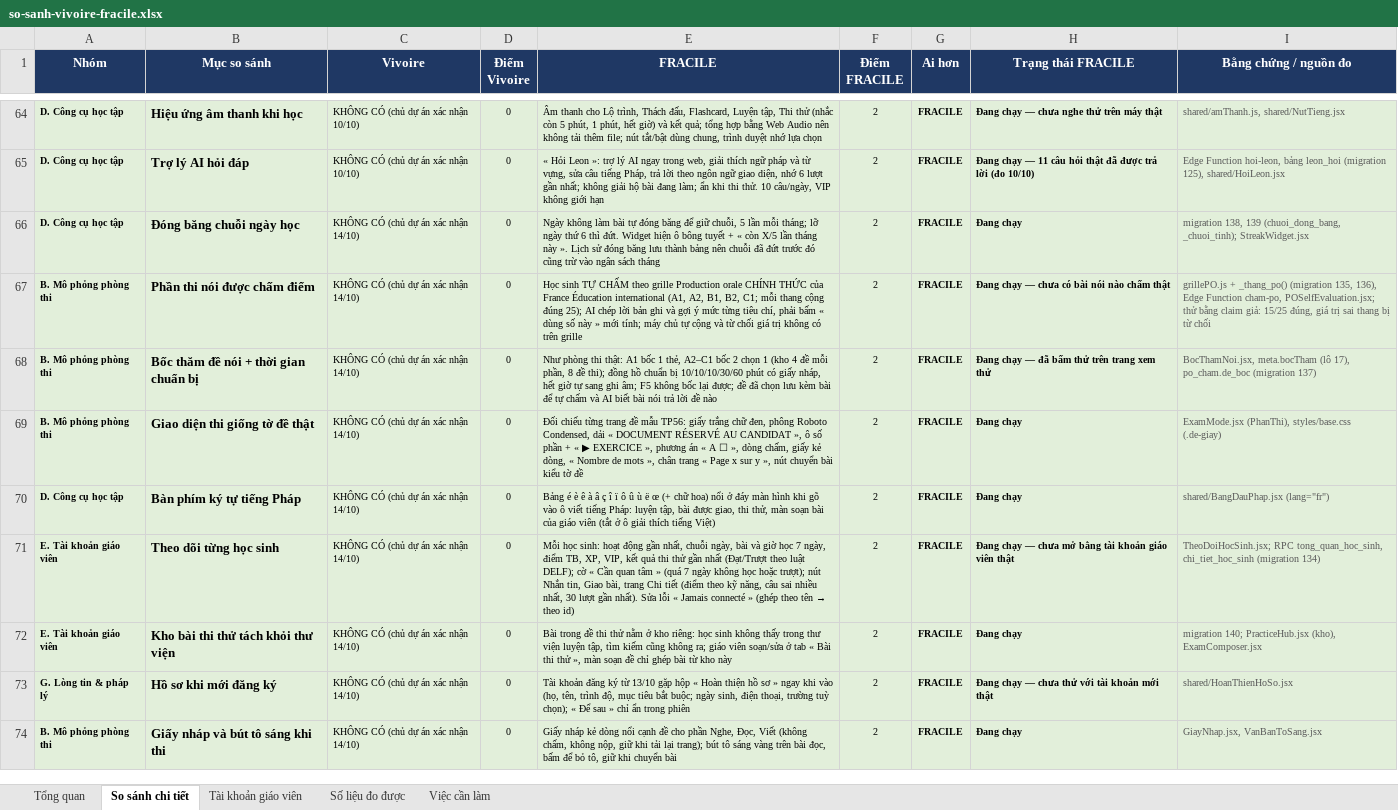
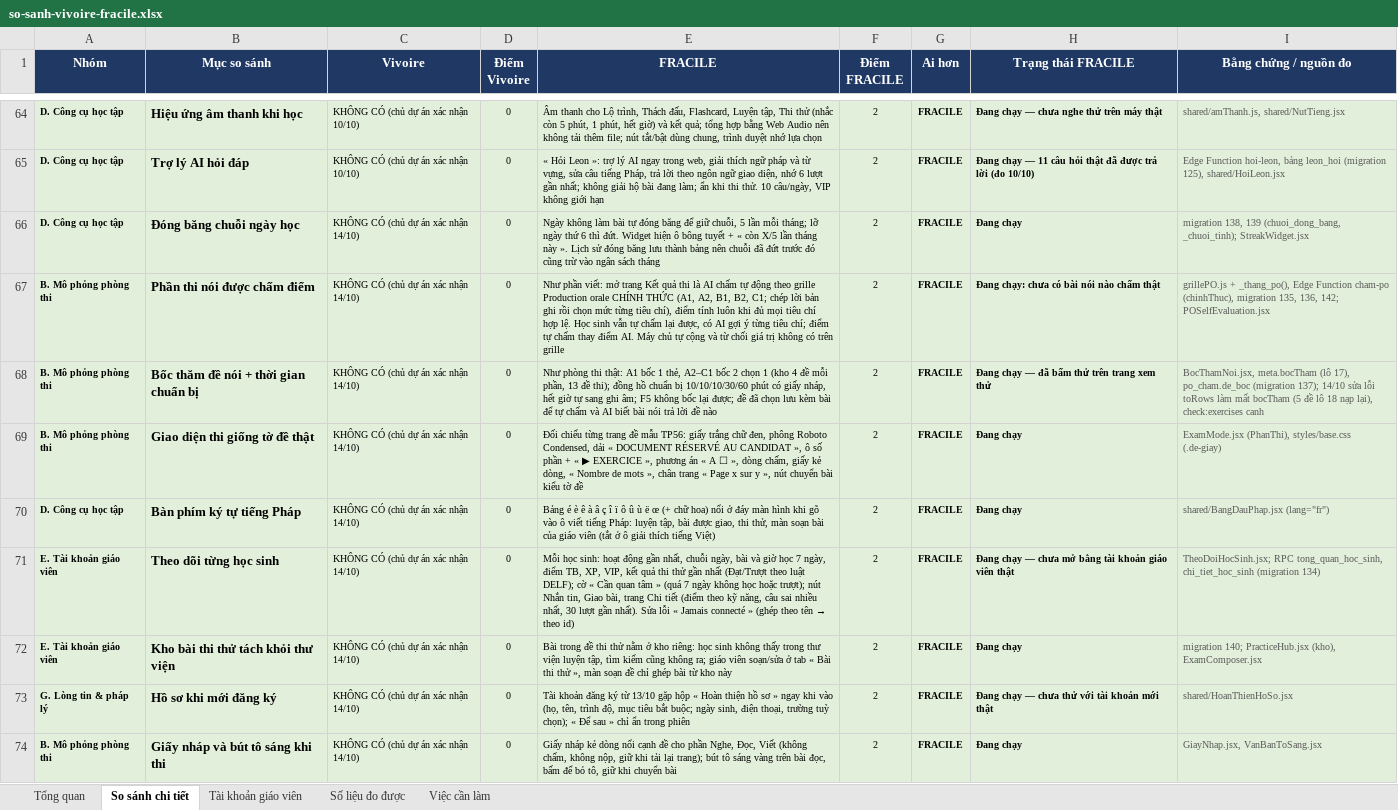
Before and after one commit to dhunff/ma-classe-de-francais, an Excel workbook: docs/so-sanh-vivoire-fracile.xlsx, sheet So sánh chi tiết, drawn as a sheet; only a part is shown, gaps mark what is left out; values as stored, in another font and other column widths than the file's, no borders; the diff names each change by its address in the sheet, - before the commit and + after, or states it on an @@ line.

```diff
--- a/docs/so-sanh-vivoire-fracile.xlsx (sheet So sánh chi tiết)
+++ b/docs/so-sanh-vivoire-fracile.xlsx (sheet So sánh chi tiết)
-E67 (FRACILE): Học sinh TỰ CHẤM theo grille Production orale CHÍNH THỨC của France Éducation international (A1, A2, B1, B2, C1; mỗi thang cộng đúng 25); AI chép lời bản ghi và gợi ý mức từng tiêu chí, phải bấm « dùng số này » mới tính; máy chủ tự…
+E67 (FRACILE): Như phần viết: mở trang Kết quả thi là AI chấm tự động theo grille Production orale CHÍNH THỨC (A1, A2, B1, B2, C1; chép lời bản ghi rồi chọn mức từng tiêu chí), điểm tính luôn khi đủ mọi tiêu chí hợp lệ. Học sinh vẫn tự chấm lại được, có AI gợi ý từng tiêu chí; điểm tự chấm thay điểm AI. Máy chủ tự…
-H67 (Trạng thái FRACILE): Đang chạy — chưa có bài nói nào chấm thật
+H67 (Trạng thái FRACILE): Đang chạy: chưa có bài nói nào chấm thật
-I67 (Bằng chứng / nguồn đo): grillePO.js + _thang_po() (migration 135, 136), Edge Function cham-po, POSelfEvaluation.jsx; thử bằng claim giả: 15/25 đúng, giá trị sai thang bị từ chối
+I67 (Bằng chứng / nguồn đo): grillePO.js + _thang_po(), Edge Function cham-po (chinhThuc), migration 135, 136, 142; POSelfEvaluation.jsx
-E68 (FRACILE): …mỗi phần, 8 đề thi);…
+E68 (FRACILE): …mỗi phần, 13 đề thi);…
-I68 (Bằng chứng / nguồn đo): …po_cham.de_boc (migration 137)
+I68 (Bằng chứng / nguồn đo): …po_cham.de_boc (migration 137); 14/10 sửa lỗi toRows làm mất bocTham (5 đề lô 18 nạp lại), check:exercises canh
```
Also changed, not shown: sheet Tổng quan.
